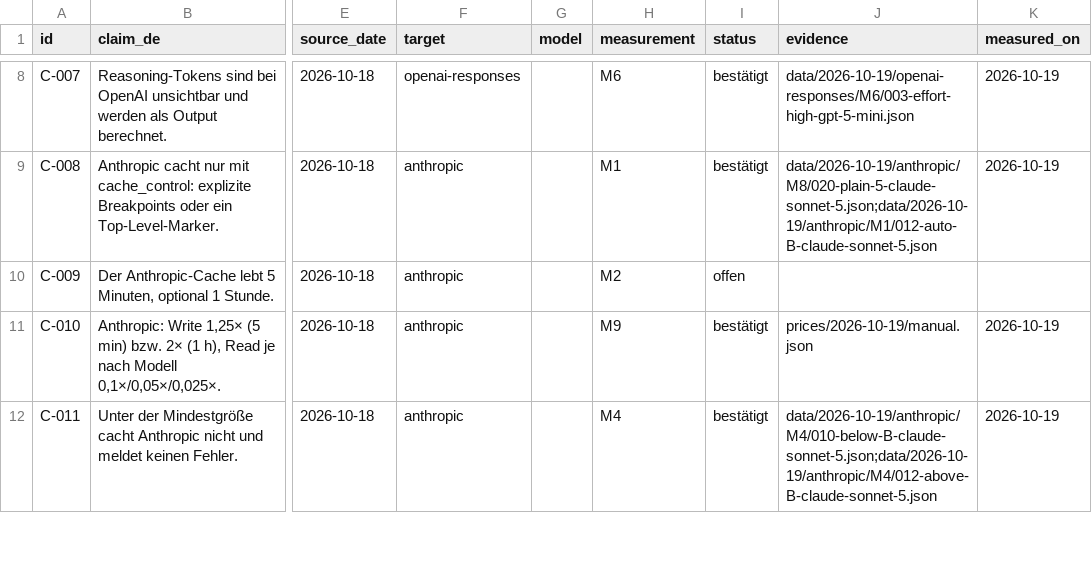
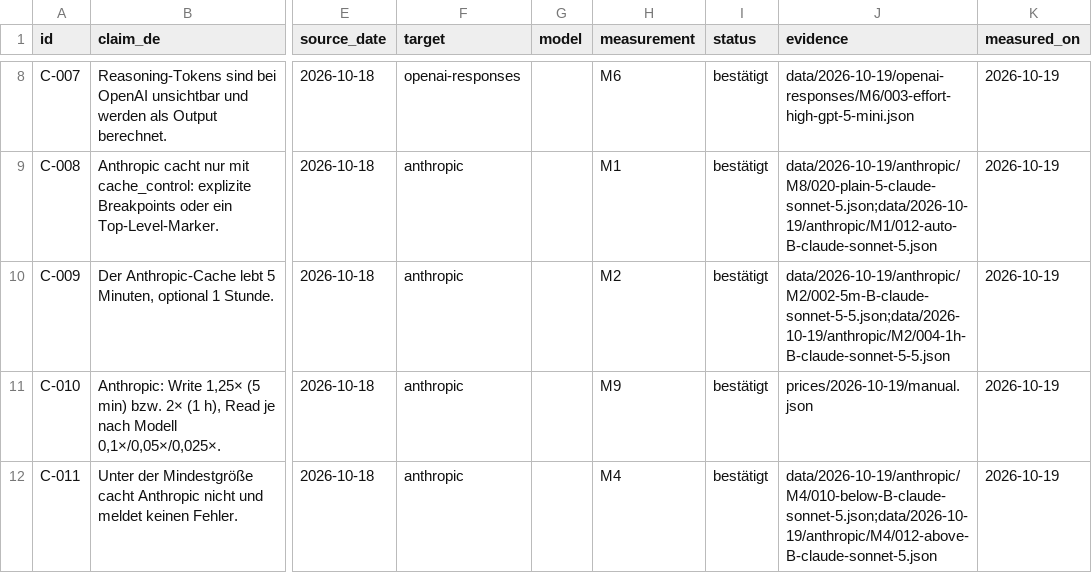
Before and after one commit to evanto-media-ag/llm-caching-reasoning-costs, a CSV file: claims.csv, drawn as a sheet; only a part is shown, gaps mark what is left out; the diff covers the shown part only; the diff names each change by its address in the sheet, - before the commit and + after, or states it on an @@ line.

Commit message:
data: M2 TTL complete (1h cache extended by hits); fix: test isolation of loaded secrets

```diff
--- a/claims.csv
+++ b/claims.csv
-I10 (status): offen
+I10 (status): bestätigt
-J10 (evidence): (empty)
+J10 (evidence): data/2026-10-19/anthropic/M2/002-5m-B-claude-sonnet-5-5.json;data/2026-10-19/anthropic/M2/004-1h-B-claude-sonnet-5-5.json
-K10 (measured_on): (empty)
+K10 (measured_on): 2026-10-19
```
Also changed, not shown: 1 added row and 3 edited cells elsewhere in this file, 3 other files.
